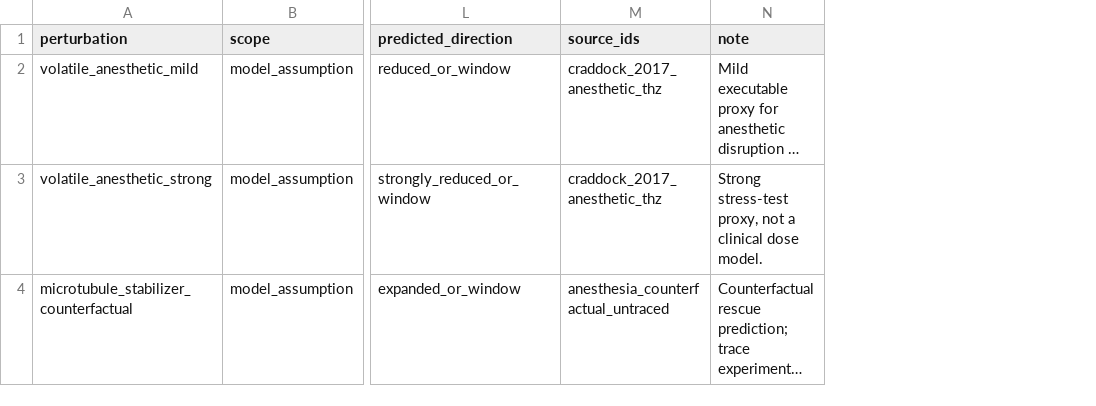
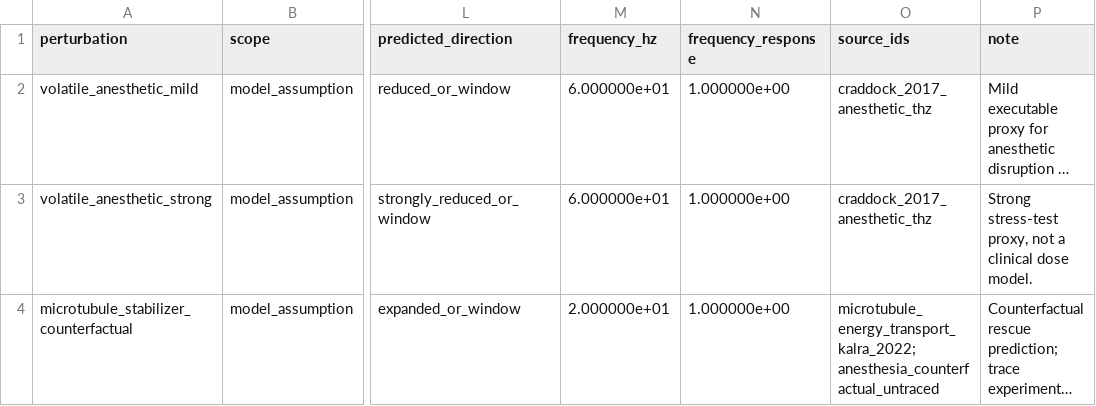
Before and after one commit to tomislavrupic/orch-or, a CSV file: examples/expected_anesthesia_prediction_table.csv, drawn as a sheet; only a part is shown, gaps mark what is left out; long unchanged cells end in …; addresses are those after the commit; the diff names each change by its address in the sheet, - before the commit and + after, or states it on an @@ line.

Commit message:
Add frequency-aware anesthesia perturbations

```diff
--- a/examples/expected_anesthesia_prediction_table.csv
+++ b/examples/expected_anesthesia_prediction_table.csv
+column M (frequency_hz), rows 2-4: 6.000000e+01 | 6.000000e+01 | 2.000000e+01
+column N (frequency_response), rows 2-4: all 1.000000e+00
-O4 (source_ids): anesthesia_counterfactual_untraced
+O4 (source_ids): microtubule_energy_transport_kalra_2022;anesthesia_counterfactual_untraced
```
Also changed, not shown: 2 other files.
